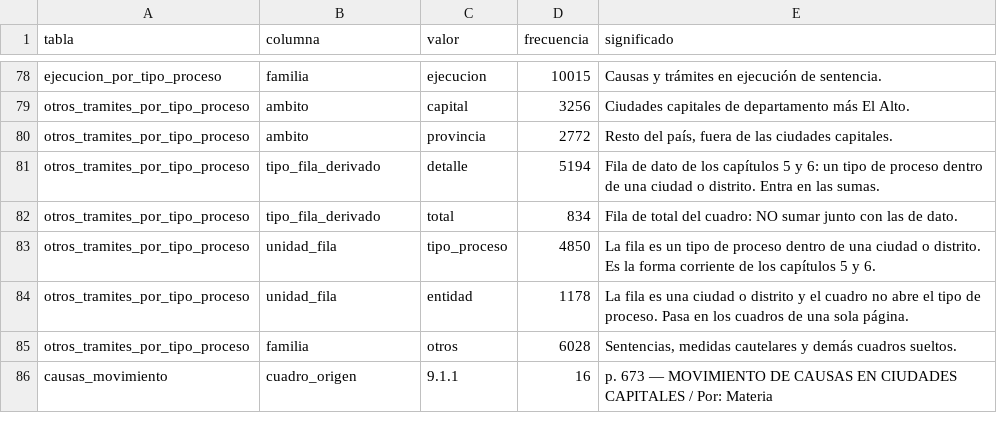
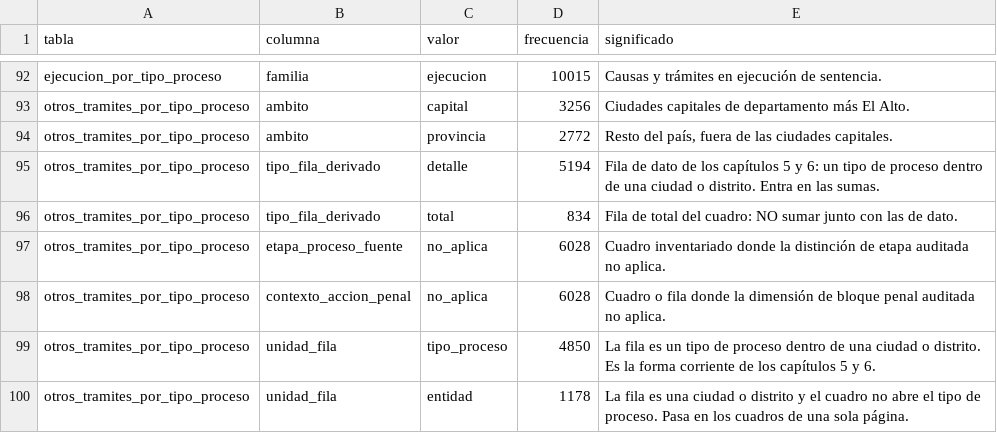
Before and after one commit to krilinxito/congestion-judicial-bolivia, a CSV file: data/processed/diccionario_de_valores.csv, drawn as a sheet; only a part is shown, gaps mark what is left out; the shorter side is filled out with more unchanged rows; the diff covers the shown part only; the diff names each change by its address in the sheet, - before the commit and + after, or states it on an @@ line.

```diff
--- a/data/processed/diccionario_de_valores.csv
+++ b/data/processed/diccionario_de_valores.csv
+row 97: otros_tramites_por_tipo_proceso | etapa_proceso_fuente | no_aplica | 6028 | Cuadro inventariado donde la distinción de etapa auditada no aplica.
+row 98: otros_tramites_por_tipo_proceso | contexto_accion_penal | no_aplica | 6028 | Cuadro o fila donde la dimensión de bloque penal auditada no aplica.
```
Also changed, not shown: 14 added rows elsewhere in this file, data/processed/diccionario_de_datos.csv, 23 other files.
